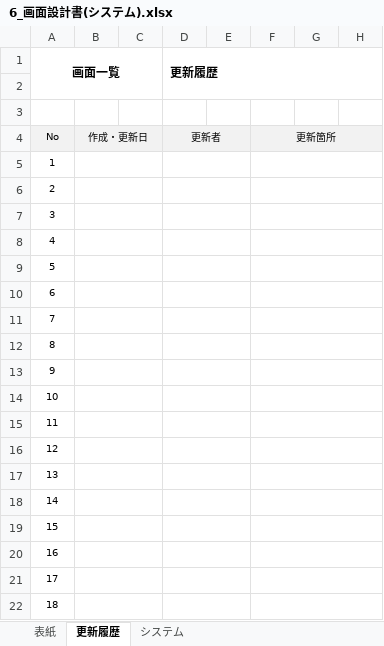
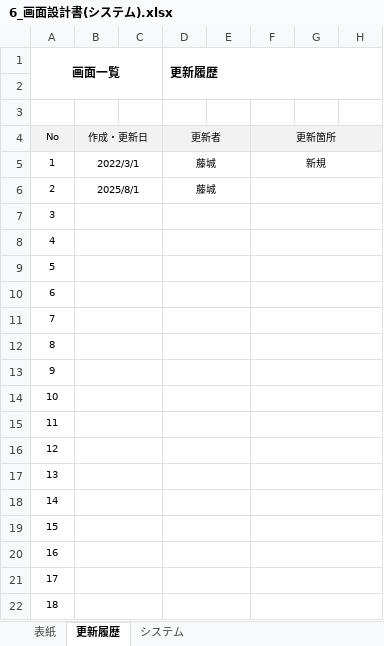
Before and after one commit to SiHimeji/Git001, an Excel workbook: 市場_2025改修/基本設計_2025/6_画面設計書(システム).xlsx, sheet 更新履歴, drawn as a sheet; only a part is shown; values as stored, in another font and other column widths than the file's, no borders; the diff names each change by its address in the sheet, - before the commit and + after, or states it on an @@ line.

```diff
--- a/市場_2025改修/基本設計_2025/6_画面設計書(システム).xlsx (sheet 更新履歴)
+++ b/市場_2025改修/基本設計_2025/6_画面設計書(システム).xlsx (sheet 更新履歴)
-B5: (empty)
+B5: 2022/3/1
-D5:D6 (更新履歴): (empty)
+D5:D6 (更新履歴): 藤城
-F5: (empty)
+F5: 新規
-B6: (empty)
+B6: 2025/8/1
```
Also changed, not shown: charts or pictures, 市場_2025改修/基本設計_2025/1_画面設計書(メニュー).xlsx, 市場_2025改修/基本設計_2025/25_画面設計書(調整入力).xlsx, 4 other files.
